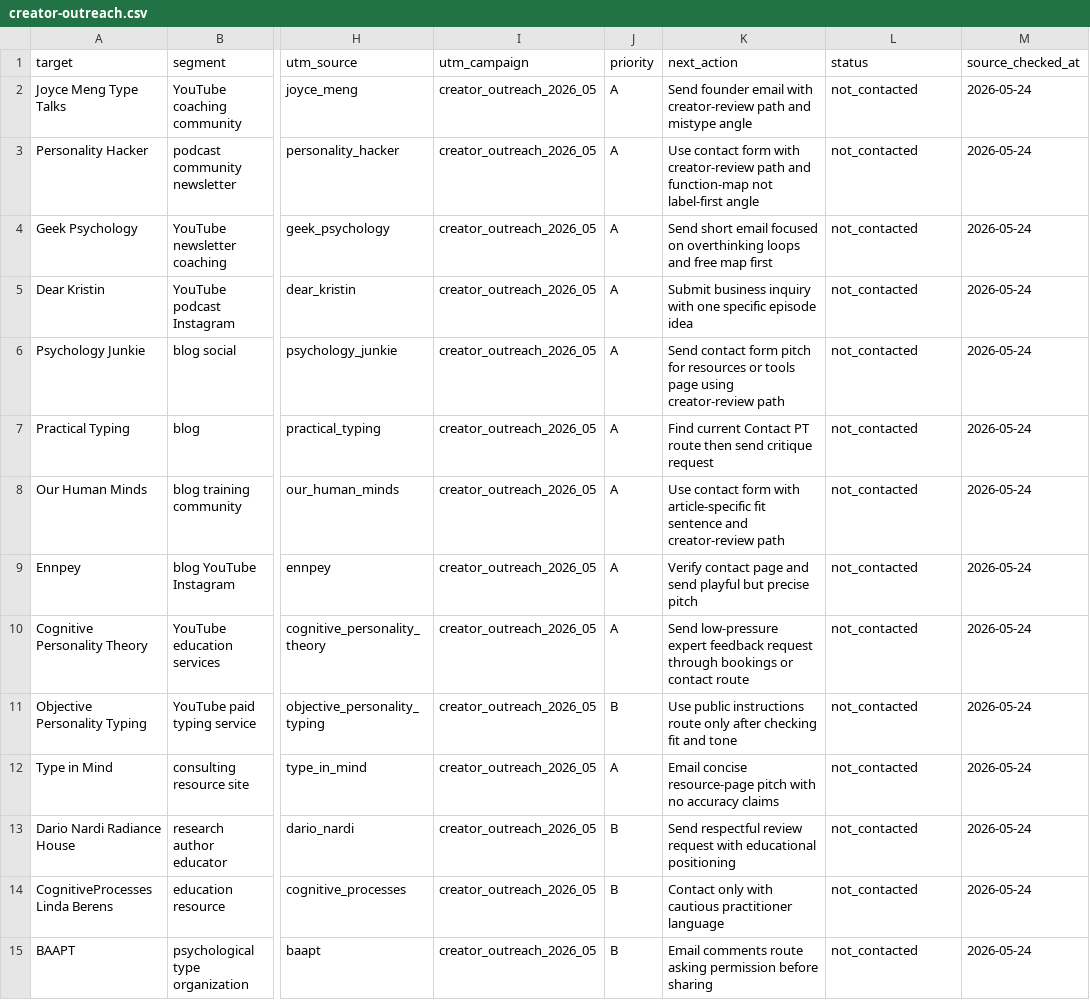
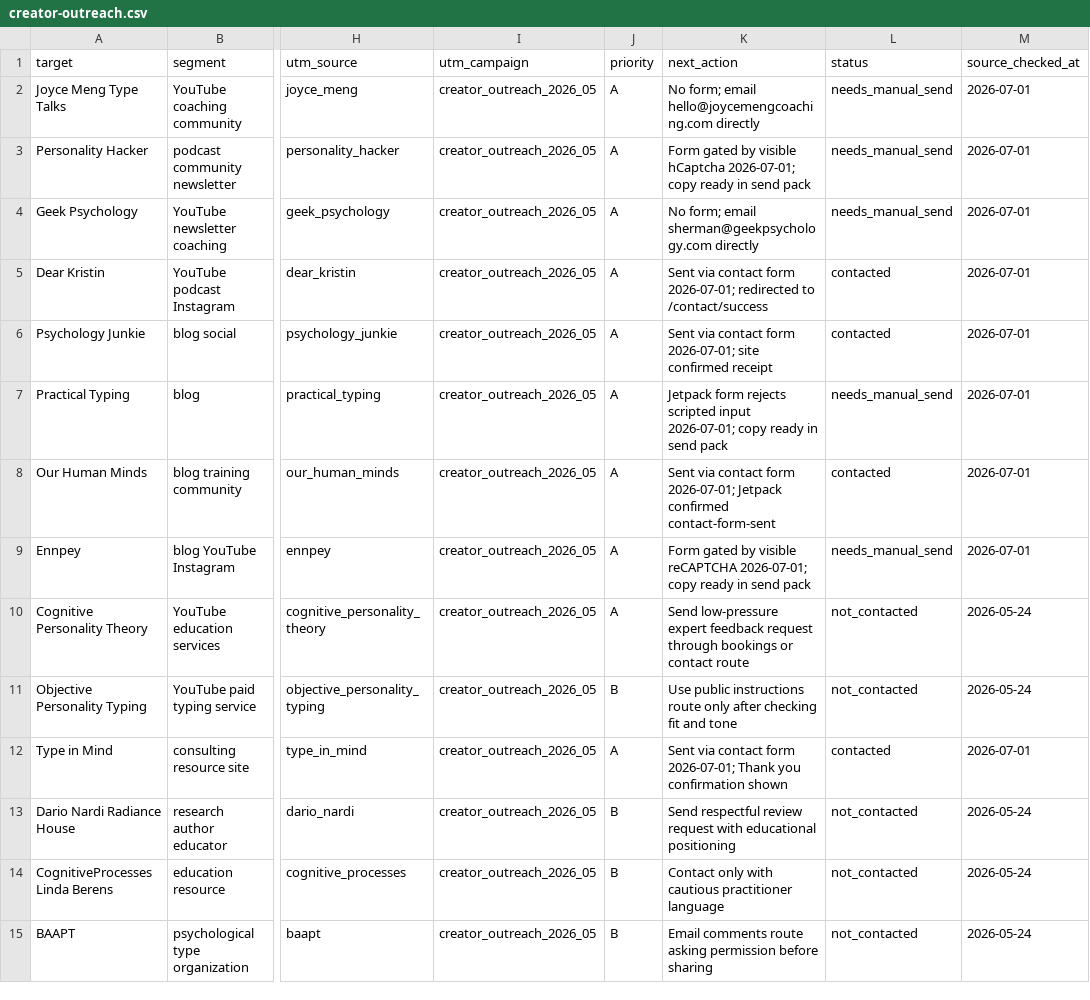
Before and after one commit to felmonon/jungian-typology-assessment, a CSV file: marketing/launch/creator-outreach.csv, drawn as a sheet; only a part is shown, gaps mark what is left out; the diff names each change by its address in the sheet, - before the commit and + after, or states it on an @@ line.

```diff
--- a/marketing/launch/creator-outreach.csv
+++ b/marketing/launch/creator-outreach.csv
-K2 (next_action): Send founder email with creator-review path and mistype angle
+K2 (next_action): No form; email hello@joycemengcoaching.com directly
-L2:L4 (status): not_contacted
+L2:L4 (status): needs_manual_send
-M2:M9 (source_checked_at): 2026-05-24
+M2:M9 (source_checked_at): 2026-07-01
-K3 (next_action): Use contact form with creator-review path and function-map not label-first angle
+K3 (next_action): Form gated by visible hCaptcha 2026-07-01; copy ready in send pack
-K4 (next_action): Send short email focused on overthinking loops and free map first
+K4 (next_action): No form; email sherman@geekpsychology.com directly
-K5 (next_action): Submit business inquiry with one specific episode idea
+K5 (next_action): Sent via contact form 2026-07-01; redirected to /contact/success
-L5:L6 (status): not_contacted
+L5:L6 (status): contacted
-K6 (next_action): Send contact form pitch for resources or tools page using creator-review path
+K6 (next_action): Sent via contact form 2026-07-01; site confirmed receipt
-K7 (next_action): Find current Contact PT route then send critique request
+K7 (next_action): Jetpack form rejects scripted input 2026-07-01; copy ready in send pack
-L7 (status): not_contacted
+L7 (status): needs_manual_send
-K8 (next_action): Use contact form with article-specific fit sentence and creator-review path
+K8 (next_action): Sent via contact form 2026-07-01; Jetpack confirmed contact-form-sent
-L8 (status): not_contacted
+L8 (status): contacted
-K9 (next_action): Verify contact page and send playful but precise pitch
+K9 (next_action): Form gated by visible reCAPTCHA 2026-07-01; copy ready in send pack
-L9 (status): not_contacted
+L9 (status): needs_manual_send
-K12 (next_action): Email concise resource-page pitch with no accuracy claims
+K12 (next_action): Sent via contact form 2026-07-01; Thank you confirmation shown
-L12 (status): not_contacted
+L12 (status): contacted
-M12 (source_checked_at): 2026-05-24
+M12 (source_checked_at): 2026-07-01
```
Also changed, not shown: 1 other file.
